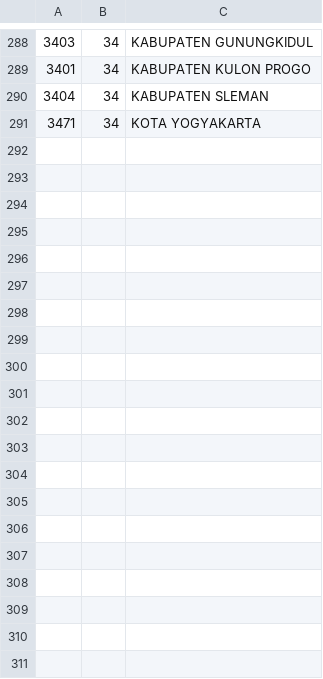
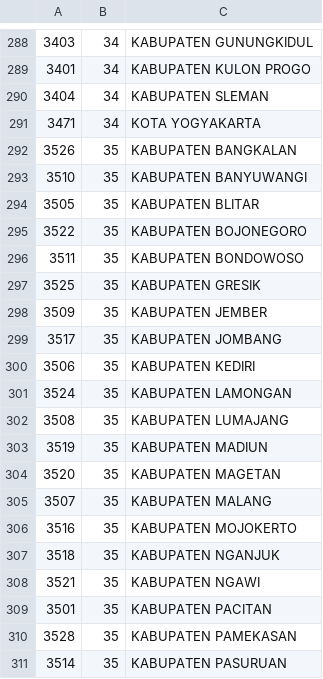
Before and after one commit to oproid/api-wilayah-indonesia, a CSV file: data/regencies.csv, drawn as a sheet; only a part is shown, gaps mark what is left out; the diff covers the shown part only.

Commit message:
Update regencies.csv

```diff
--- a/data/regencies.csv
+++ b/data/regencies.csv
@@ -291 +291,21 @@
 3471,34,KOTA YOGYAKARTA
+3526,35,KABUPATEN BANGKALAN
+3510,35,KABUPATEN BANYUWANGI
+3505,35,KABUPATEN BLITAR
+3522,35,KABUPATEN BOJONEGORO
+3511,35,KABUPATEN BONDOWOSO
+3525,35,KABUPATEN GRESIK
+3509,35,KABUPATEN JEMBER
+3517,35,KABUPATEN JOMBANG
+3506,35,KABUPATEN KEDIRI
+3524,35,KABUPATEN LAMONGAN
+3508,35,KABUPATEN LUMAJANG
+3519,35,KABUPATEN MADIUN
+3520,35,KABUPATEN MAGETAN
+3507,35,KABUPATEN MALANG
+3516,35,KABUPATEN MOJOKERTO
+3518,35,KABUPATEN NGANJUK
+3521,35,KABUPATEN NGAWI
+3501,35,KABUPATEN PACITAN
+3528,35,KABUPATEN PAMEKASAN
+3514,35,KABUPATEN PASURUAN
```
Also changed, not shown: 18 added rows elsewhere in this file.
